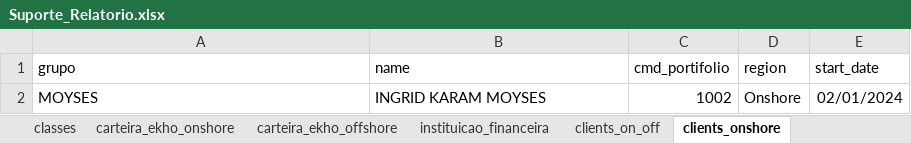
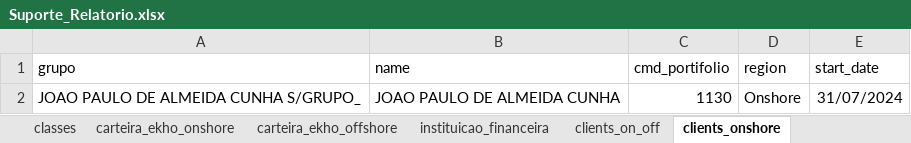
Before and after one commit to Ekho-Family-Office/relatorio_mensal, an Excel workbook: Suporte_Relatorio.xlsx, sheet clients_onshore, drawn as a sheet; values as stored, in another font and other column widths than the file's, no borders; removed rows and columns are numbered as before the commit, all else as after; the diff names each change by its address in the sheet, - before the commit and + after, or states it on an @@ line.

```diff
--- a/Suporte_Relatorio.xlsx (sheet clients_onshore)
+++ b/Suporte_Relatorio.xlsx (sheet clients_onshore)
-row 2: MOYSES | INGRID KARAM MOYSES | 1002 | Onshore | 02/01/2024
+row 2: JOAO PAULO DE ALMEIDA CUNHA S/GRUPO_ | JOAO PAULO DE ALMEIDA CUNHA | 1130 | Onshore | 31/07/2024
```
Also changed, not shown: sheet clients_onshore (2), sheet clients_on_off (2), sheet clients_on_off, 1 other file.
